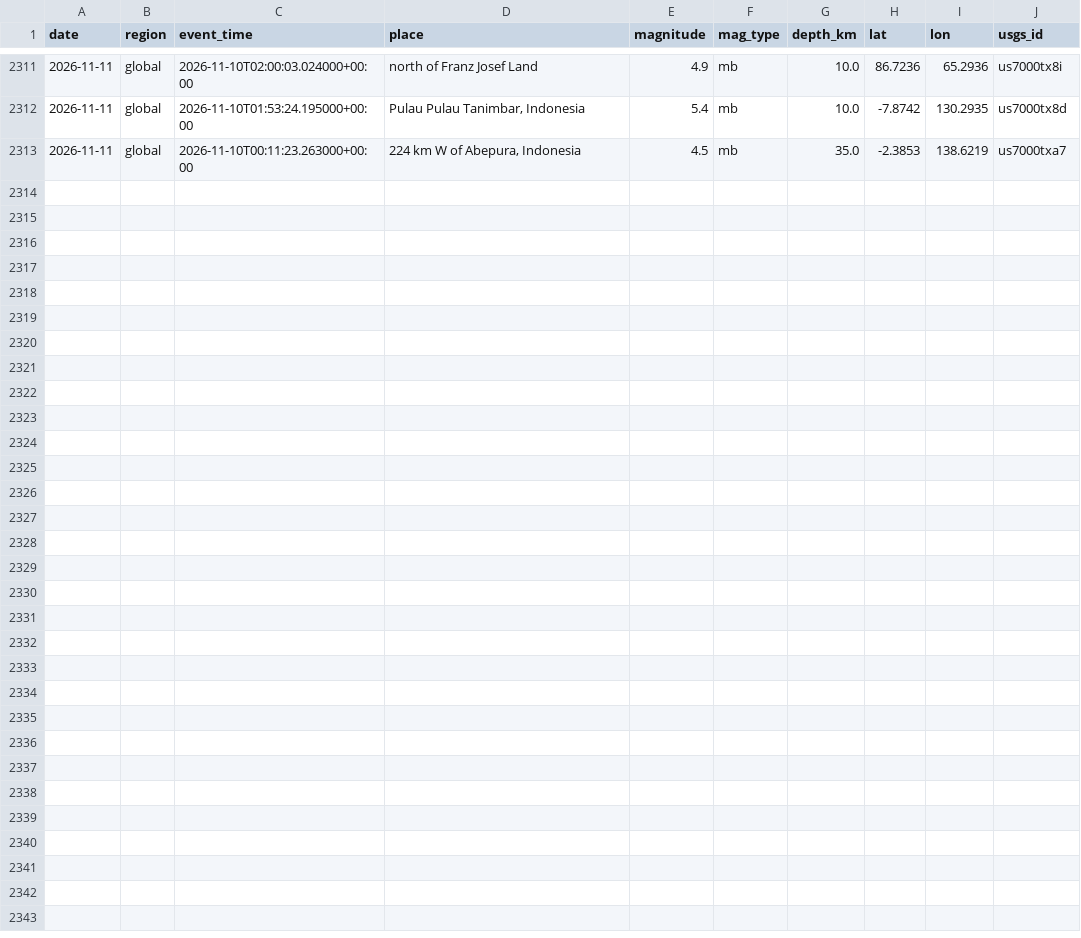
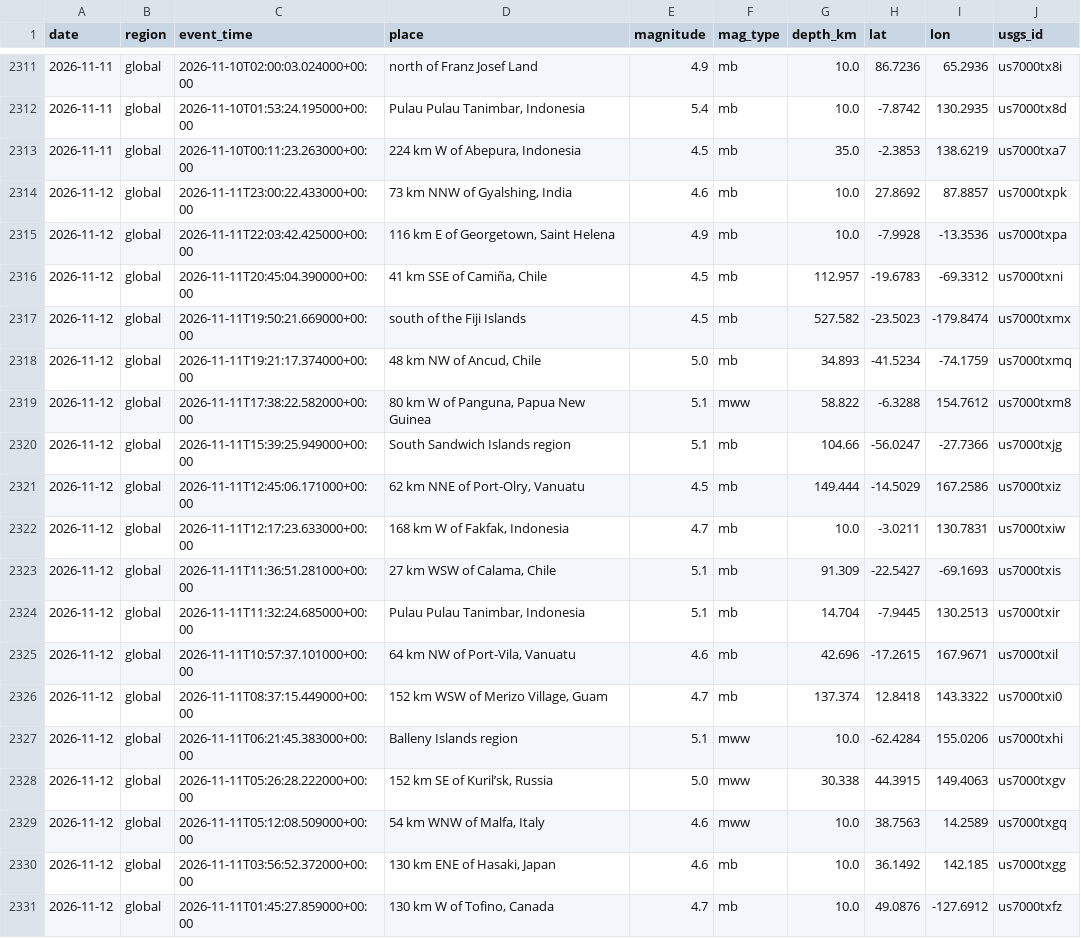
Before and after one commit to icedo724/data_collection, a CSV file: data/environment/earthquakes.csv, drawn as a sheet; only a part is shown, gaps mark what is left out.

```diff
--- a/data/environment/earthquakes.csv
+++ b/data/environment/earthquakes.csv
@@ -2313 +2313,19 @@
 2026-11-11,global,2026-11-10T00:11:23.263000+00:00,"224 km W of Abepura, Indonesia",4.5,mb,35.0,-2.3853,138.6219,us7000txa7
+2026-11-12,global,2026-11-11T23:00:22.433000+00:00,"73 km NNW of Gyalshing, India",4.6,mb,10.0,27.8692,87.8857,us7000txpk
+2026-11-12,global,2026-11-11T22:03:42.425000+00:00,"116 km E of Georgetown, Saint Helena",4.9,mb,10.0,-7.9928,-13.3536,us7000txpa
+2026-11-12,global,2026-11-11T20:45:04.390000+00:00,"41 km SSE of Camiña, Chile",4.5,mb,112.957,-19.6783,-69.3312,us7000txni
+2026-11-12,global,2026-11-11T19:50:21.669000+00:00,south of the Fiji Islands,4.5,mb,527.582,-23.5023,-179.8474,us7000txmx
+2026-11-12,global,2026-11-11T19:21:17.374000+00:00,"48 km NW of Ancud, Chile",5.0,mb,34.893,-41.5234,-74.1759,us7000txmq
+2026-11-12,global,2026-11-11T17:38:22.582000+00:00,"80 km W of Panguna, Papua New Guinea",5.1,mww,58.822,-6.3288,154.7612,us7000txm8
+2026-11-12,global,2026-11-11T15:39:25.949000+00:00,South Sandwich Islands region,5.1,mb,104.66,-56.0247,-27.7366,us7000txjg
+2026-11-12,global,2026-11-11T12:45:06.171000+00:00,"62 km NNE of Port-Olry, Vanuatu",4.5,mb,149.444,-14.5029,167.2586,us7000txiz
+2026-11-12,global,2026-11-11T12:17:23.633000+00:00,"168 km W of Fakfak, Indonesia",4.7,mb,10.0,-3.0211,130.7831,us7000txiw
+2026-11-12,global,2026-11-11T11:36:51.281000+00:00,"27 km WSW of Calama, Chile",5.1,mb,91.309,-22.5427,-69.1693,us7000txis
+2026-11-12,global,2026-11-11T11:32:24.685000+00:00,"Pulau Pulau Tanimbar, Indonesia",5.1,mb,14.704,-7.9445,130.2513,us7000txir
+2026-11-12,global,2026-11-11T10:57:37.101000+00:00,"64 km NW of Port-Vila, Vanuatu",4.6,mb,42.696,-17.2615,167.9671,us7000txil
+2026-11-12,global,2026-11-11T08:37:15.449000+00:00,"152 km WSW of Merizo Village, Guam",4.7,mb,137.374,12.8418,143.3322,us7000txi0
+2026-11-12,global,2026-11-11T06:21:45.383000+00:00,Balleny Islands region,5.1,mww,10.0,-62.4284,155.0206,us7000txhi
+2026-11-12,global,2026-11-11T05:26:28.222000+00:00,"152 km SE of Kuril’sk, Russia",5.0,mww,30.338,44.3915,149.4063,us7000txgv
+2026-11-12,global,2026-11-11T05:12:08.509000+00:00,"54 km WNW of Malfa, Italy",4.6,mww,10.0,38.7563,14.2589,us7000txgq
+2026-11-12,global,2026-11-11T03:56:52.372000+00:00,"130 km ENE of Hasaki, Japan",4.6,mb,10.0,36.1492,142.185,us7000txgg
+2026-11-12,global,2026-11-11T01:45:27.859000+00:00,"130 km W of Tofino, Canada",4.7,mb,10.0,49.0876,-127.6912,us7000txfz
```
Also changed, not shown: data/environment/air_quality.csv, data/environment/weather.csv, 9 other files.
